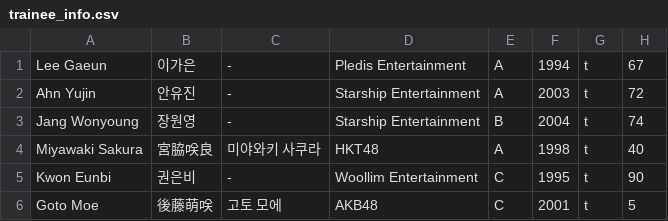
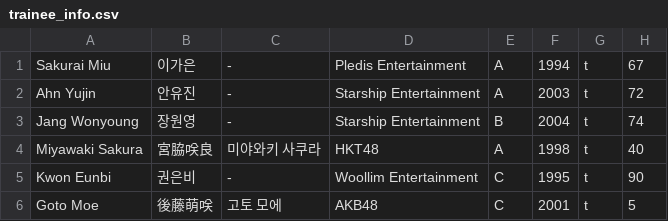
Before and after one commit to xuanhaorank54/PlanetGirls999, a CSV file: trainee_info.csv, drawn as a sheet; only a part is shown.

Commit message:
Update trainee_info.csv

```diff
--- a/trainee_info.csv
+++ b/trainee_info.csv
@@ -1,2 +1,2 @@
-"Lee Gaeun","이가은","-","Pledis Entertainment","A","1994","t","67"
+"Sakurai Miu","이가은","-","Pledis Entertainment","A","1994","t","67"
 "Ahn Yujin","안유진","-","Starship Entertainment","A","2003","t","72"
```
